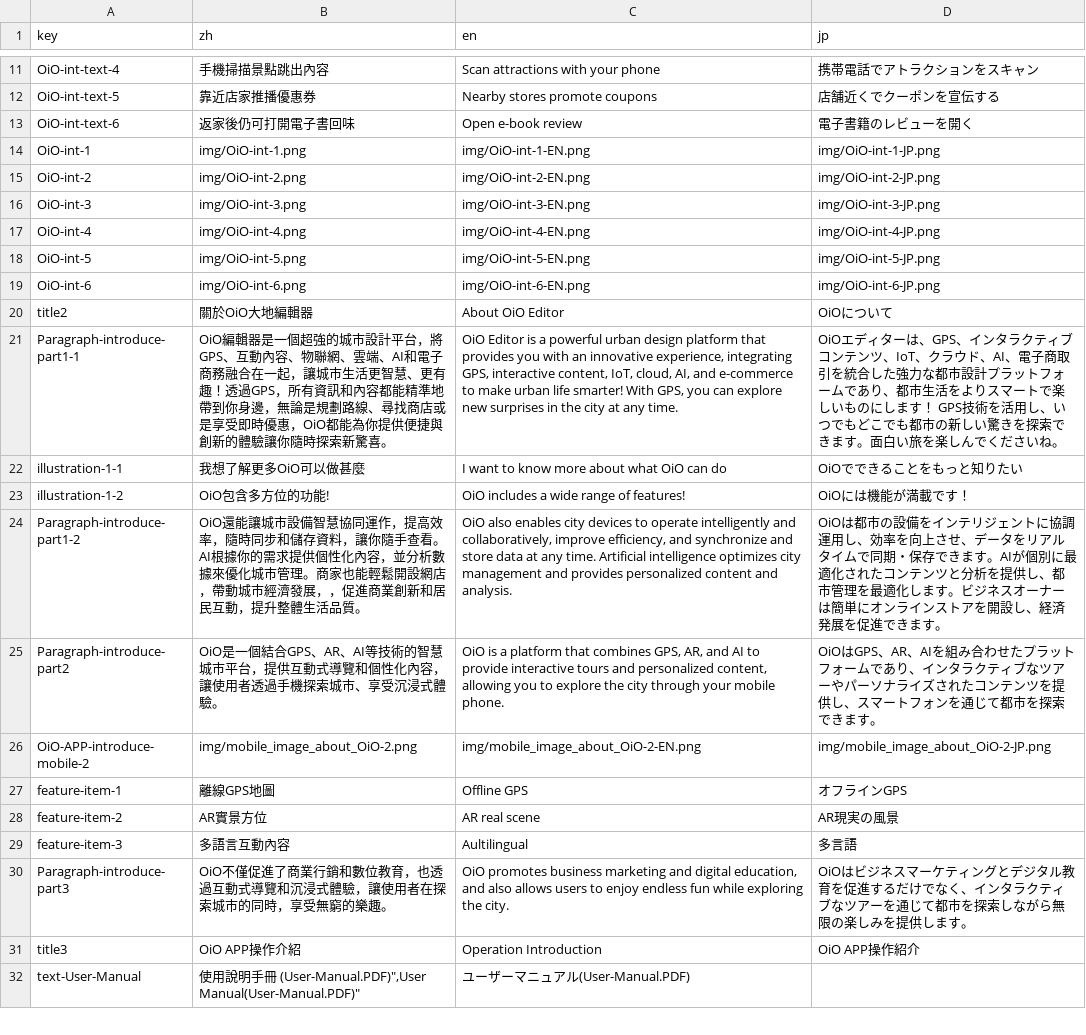
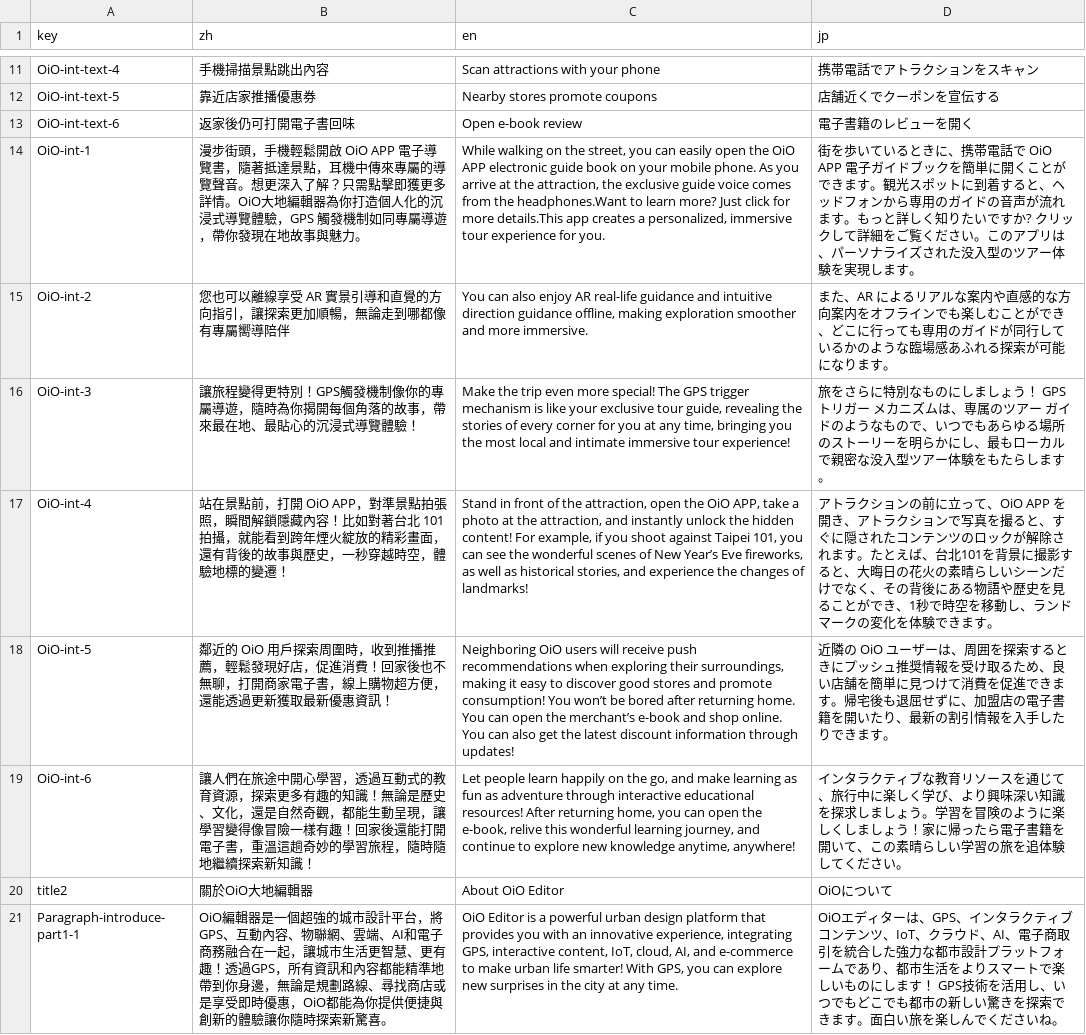
Before and after one commit to shan930105shan/OiO, a CSV file: data/translations.csv, drawn as a sheet; only a part is shown, gaps mark what is left out; the shorter side is filled out with more unchanged rows.

```diff
--- a/data/translations.csv
+++ b/data/translations.csv
@@ -13,8 +13,8 @@ OiO-int-text-5,靠近店家推播優惠券,"Nearby stores promote coupons","店
 OiO-int-text-6,返家後仍可打開電子書回味,"Open e-book review","電子書籍のレビューを開く"
-OiO-int-1,img/OiO-int-1.png,img/OiO-int-1-EN.png,img/OiO-int-1-JP.png
-OiO-int-2,img/OiO-int-2.png,img/OiO-int-2-EN.png,img/OiO-int-2-JP.png
-OiO-int-3,img/OiO-int-3.png,img/OiO-int-3-EN.png,img/OiO-int-3-JP.png
-OiO-int-4,img/OiO-int-4.png,img/OiO-int-4-EN.png,img/OiO-int-4-JP.png
-OiO-int-5,img/OiO-int-5.png,img/OiO-int-5-EN.png,img/OiO-int-5-JP.png
-OiO-int-6,img/OiO-int-6.png,img/OiO-int-6-EN.png,img/OiO-int-6-JP.png
+OiO-int-1,"漫步街頭，手機輕鬆開啟 OiO APP 電子導覽書，隨著抵達景點，耳機中傳來專屬的導覽聲音。想更深入了解？只需點擊即獲更多詳情。OiO大地編輯器為你打造個人化的沉浸式導覽體驗，GPS 觸發機制如同專屬導遊，帶你發現在地故事與魅力。","While walking on the street, you can easily open the OiO APP electronic guide book on your mobile phone. As you arrive at the attraction, the exclusive guide voice comes from the headphones.Want to learn more? Just click for more details.This app creates a personalized, immersive tour experience for you.","街を歩いているときに、携帯電話で OiO APP 電子ガイドブックを簡単に開くことができます。観光スポットに到着すると、ヘッドフォンから専用のガイドの音声が流れます。もっと詳しく知りたいですか? クリックして詳細をご覧ください。このアプリは、パーソナライズされた没入型のツアー体験を実現します。"
+OiO-int-2,"您也可以離線享受 AR 實景引導和直覺的方向指引，讓探索更加順暢，無論走到哪都像有專屬嚮導陪伴","You can also enjoy AR real-life guidance and intuitive direction guidance offline, making exploration smoother and more immersive.","また、AR によるリアルな案内や直感的な方向案内をオフラインでも楽しむことができ、どこに行っても専用のガイドが同行しているかのような臨場感あふれる探索が可能になります。"
+OiO-int-3,"讓旅程變得更特別！GPS觸發機制像你的專屬導遊，隨時為你揭開每個角落的故事，帶來最在地、最貼心的沉浸式導覽體驗！","Make the trip even more special! The GPS trigger mechanism is like your exclusive tour guide, revealing the stories of every corner for you at any time, bringing you the most local and intimate immersive tour experience!","旅をさらに特別なものにしましょう！ GPS トリガー メカニズムは、専属のツアー ガイドのようなもので、いつでもあらゆる場所のストーリーを明らかにし、最もローカルで親密な没入型ツアー体験をもたらします。"
+OiO-int-4,"站在景點前，打開 OiO APP，對準景點拍張照，瞬間解鎖隱藏內容！比如對著台北 101 拍攝，就能看到跨年煙火綻放的精彩畫面，還有背後的故事與歷史，一秒穿越時空，體驗地標的變遷！","Stand in front of the attraction, open the OiO APP, take a photo at the attraction, and instantly unlock the hidden content! For example, if you shoot against Taipei 101, you can see the wonderful scenes of New Year’s Eve fireworks, as well as historical stories, and experience the changes of landmarks!","アトラクションの前に立って、OiO APP を開き、アトラクションで写真を撮ると、すぐに隠されたコンテンツのロックが解除されます。たとえば、台北101を背景に撮影すると、大晦日の花火の素晴らしいシーンだけでなく、その背後にある物語や歴史を見ることができ、1秒で時空を移動し、ランドマークの変化を体験できます。"
+OiO-int-5,"鄰近的 OiO 用戶探索周圍時，收到推播推薦，輕鬆發現好店，促進消費！回家後也不無聊，打開商家電子書，線上購物超方便，還能透過更新獲取最新優惠資訊！"," Neighboring OiO users will receive push recommendations when exploring their surroundings, making it easy to discover good stores and promote consumption! You won’t be bored after returning home. You can open the merchant’s e-book and shop online. You can also get the latest discount information through updates!","近隣の OiO ユーザーは、周囲を探索するときにプッシュ推奨情報を受け取るため、良い店舗を簡単に見つけて消費を促進できます。帰宅後も退屈せずに、加盟店の電子書籍を開いたり、最新の割引情報を入手したりできます。"
+OiO-int-6,"讓人們在旅途中開心學習，透過互動式的教育資源，探索更多有趣的知識！無論是歷史、文化，還是自然奇觀，都能生動呈現，讓學習變得像冒險一樣有趣！回家後還能打開電子書，重溫這趟奇妙的學習旅程，隨時隨地繼續探索新知識！","Let people learn happily on the go, and make learning as fun as adventure through interactive educational resources! After returning home, you can open the e-book, relive this wonderful learning journey, and continue to explore new knowledge anytime, anywhere!","インタラクティブな教育リソースを通じて、旅行中に楽しく学び、より興味深い知識を探求しましょう。学習を冒険のように楽しくしましょう！家に帰ったら電子書籍を開いて、この素晴らしい学習の旅を追体験してください。"
 title2,關於OiO大地編輯器,"About OiO Editor","OiOについて"
```
Also changed, not shown: 42 other files.
